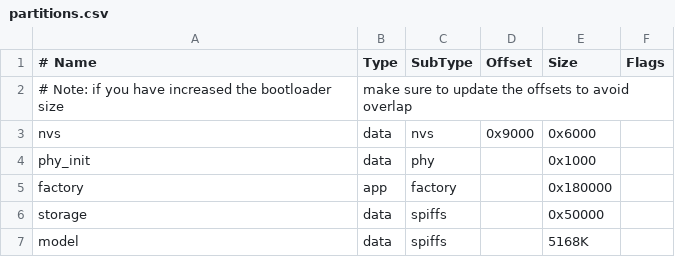
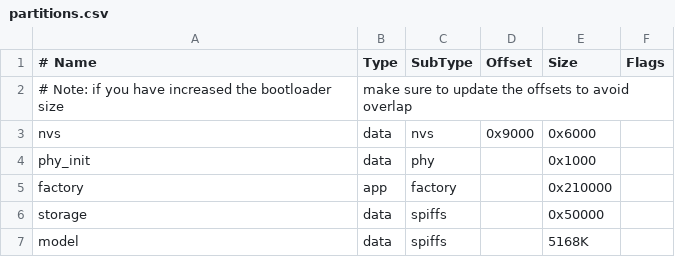
Before and after one commit to oukailin07/pet, a CSV file: pet/partitions.csv, drawn as a sheet.

```diff
--- a/pet/partitions.csv
+++ b/pet/partitions.csv
@@ -4,3 +4,3 @@ nvs,      data, nvs,     0x9000,  0x6000,
 phy_init, data, phy,     ,        0x1000,
-factory,  app,  factory, ,        0x180000,
+factory,  app,  factory, ,        0x210000,
 storage,  data, spiffs,  ,        0x50000,
```
Also changed, not shown: 33 other files.
